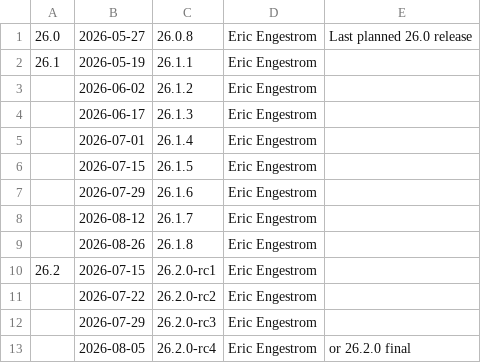
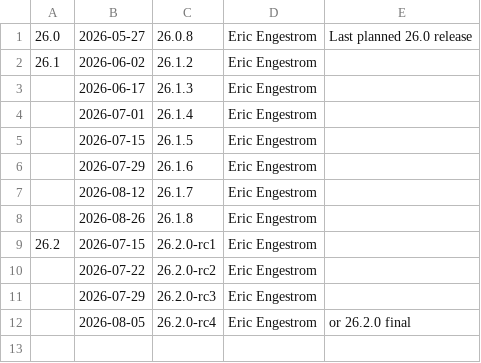
Before and after one commit to sailfishos-mirror/mesa, a CSV file: docs/release-calendar.csv, drawn as a sheet.

Commit message:
docs: update calendar for 26.1.1
Part-of: <https://gitlab.freedesktop.org/mesa/mesa/-/merge_requests/41686>

```diff
--- a/docs/release-calendar.csv
+++ b/docs/release-calendar.csv
@@ -1,4 +1,3 @@
 26.0,2026-05-27,26.0.8,Eric Engestrom,Last planned 26.0 release
-26.1,2026-05-19,26.1.1,Eric Engestrom,
-,2026-06-02,26.1.2,Eric Engestrom,
+26.1,2026-06-02,26.1.2,Eric Engestrom,
 ,2026-06-17,26.1.3,Eric Engestrom,
```
